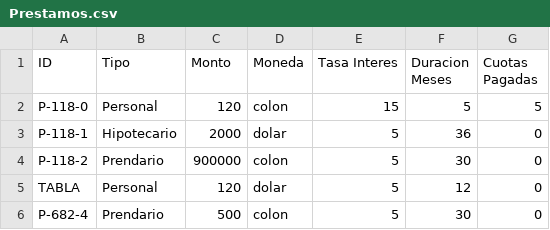
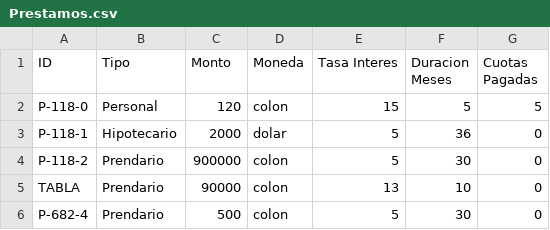
Before and after one commit to bryanco03/ie0217-proyecto, a CSV file: datos/Prestamos.csv, drawn as a sheet.

```diff
--- a/datos/Prestamos.csv
+++ b/datos/Prestamos.csv
@@ -4,3 +4,3 @@ P-118-1,Hipotecario,2000,dolar,5,36,0
 P-118-2,Prendario,900000,colon,5,30,0
-TABLA,Personal,120,dolar,5,12,0
+TABLA,Prendario,90000,colon,13,10,0
 P-682-4,Prendario,500,colon,5,30,0
```
Also changed, not shown: 11 other files.
